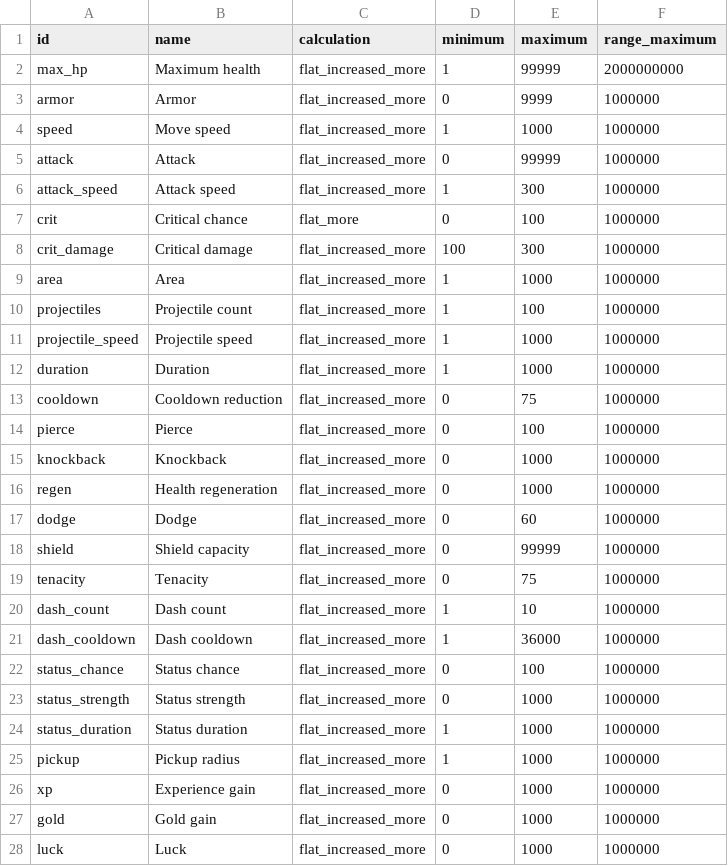
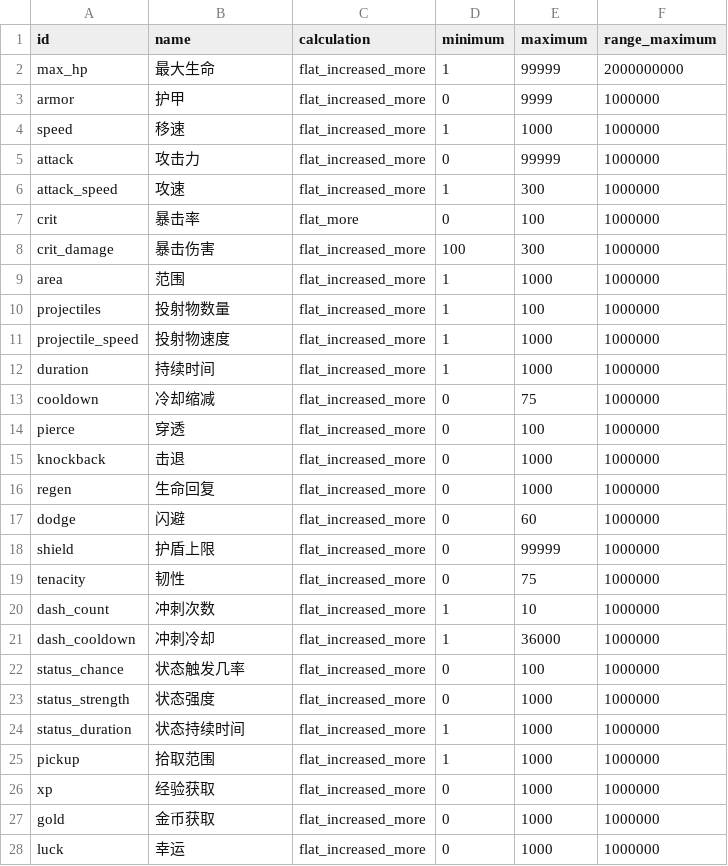
Before and after one commit to zc100116/EdRV32-Competition-2026, a CSV file: sw/apps/ember_isles/data/attributes.csv, drawn as a sheet; only a part is shown; the diff covers the shown part only.

```diff
--- a/sw/apps/ember_isles/data/attributes.csv
+++ b/sw/apps/ember_isles/data/attributes.csv
@@ -1,28 +1,28 @@
 id,name,calculation,minimum,maximum,range_maximum
-max_hp,Maximum health,flat_increased_more,1,99999,2000000000
-armor,Armor,flat_increased_more,0,9999,1000000
-speed,Move speed,flat_increased_more,1,1000,1000000
-attack,Attack,flat_increased_more,0,99999,1000000
-attack_speed,Attack speed,flat_increased_more,1,300,1000000
-crit,Critical chance,flat_more,0,100,1000000
-crit_damage,Critical damage,flat_increased_more,100,300,1000000
-area,Area,flat_increased_more,1,1000,1000000
-projectiles,Projectile count,flat_increased_more,1,100,1000000
-projectile_speed,Projectile speed,flat_increased_more,1,1000,1000000
-duration,Duration,flat_increased_more,1,1000,1000000
-cooldown,Cooldown reduction,flat_increased_more,0,75,1000000
-pierce,Pierce,flat_increased_more,0,100,1000000
-knockback,Knockback,flat_increased_more,0,1000,1000000
-regen,Health regeneration,flat_increased_more,0,1000,1000000
-dodge,Dodge,flat_increased_more,0,60,1000000
-shield,Shield capacity,flat_increased_more,0,99999,1000000
-tenacity,Tenacity,flat_increased_more,0,75,1000000
-dash_count,Dash count,flat_increased_more,1,10,1000000
-dash_cooldown,Dash cooldown,flat_increased_more,1,36000,1000000
-status_chance,Status chance,flat_increased_more,0,100,1000000
-status_strength,Status strength,flat_increased_more,0,1000,1000000
-status_duration,Status duration,flat_increased_more,1,1000,1000000
-pickup,Pickup radius,flat_increased_more,1,1000,1000000
-xp,Experience gain,flat_increased_more,0,1000,1000000
-gold,Gold gain,flat_increased_more,0,1000,1000000
-luck,Luck,flat_increased_more,0,1000,1000000
+max_hp,最大生命,flat_increased_more,1,99999,2000000000
+armor,护甲,flat_increased_more,0,9999,1000000
+speed,移速,flat_increased_more,1,1000,1000000
+attack,攻击力,flat_increased_more,0,99999,1000000
+attack_speed,攻速,flat_increased_more,1,300,1000000
+crit,暴击率,flat_more,0,100,1000000
+crit_damage,暴击伤害,flat_increased_more,100,300,1000000
+area,范围,flat_increased_more,1,1000,1000000
+projectiles,投射物数量,flat_increased_more,1,100,1000000
+projectile_speed,投射物速度,flat_increased_more,1,1000,1000000
+duration,持续时间,flat_increased_more,1,1000,1000000
+cooldown,冷却缩减,flat_increased_more,0,75,1000000
+pierce,穿透,flat_increased_more,0,100,1000000
+knockback,击退,flat_increased_more,0,1000,1000000
+regen,生命回复,flat_increased_more,0,1000,1000000
+dodge,闪避,flat_increased_more,0,60,1000000
+shield,护盾上限,flat_increased_more,0,99999,1000000
+tenacity,韧性,flat_increased_more,0,75,1000000
+dash_count,冲刺次数,flat_increased_more,1,10,1000000
+dash_cooldown,冲刺冷却,flat_increased_more,1,36000,1000000
+status_chance,状态触发几率,flat_increased_more,0,100,1000000
+status_strength,状态强度,flat_increased_more,0,1000,1000000
+status_duration,状态持续时间,flat_increased_more,1,1000,1000000
+pickup,拾取范围,flat_increased_more,1,1000,1000000
+xp,经验获取,flat_increased_more,0,1000,1000000
+gold,金币获取,flat_increased_more,0,1000,1000000
+luck,幸运,flat_increased_more,0,1000,1000000
```
Also changed, not shown: 17 edited cells elsewhere in this file, sw/apps/ember_isles/data/characters.csv, sw/apps/ember_isles/data/enemies.csv, 14 other files.
